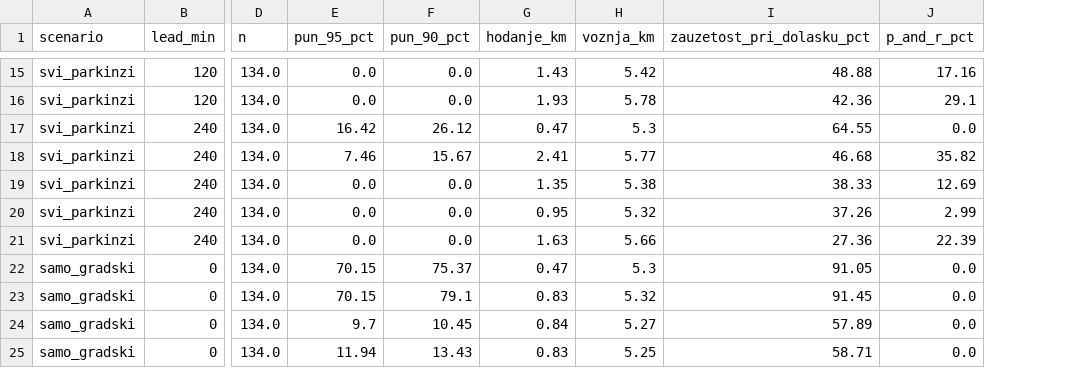
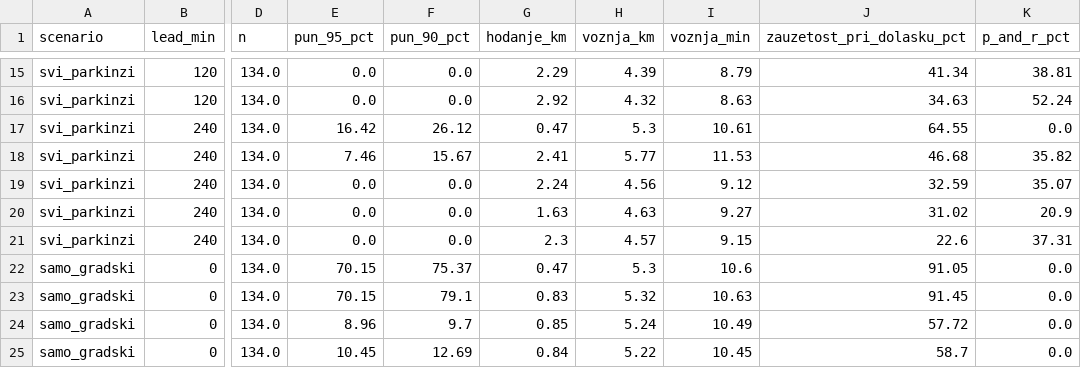
Before and after one commit to PetarMancic/SmartParking, a CSV file: ml/output/eval_recommender_subota_vrhunac.csv, drawn as a sheet; only a part is shown, gaps mark what is left out; addresses are those after the commit; the diff covers the shown part only; the diff names each change by its address in the sheet, - before the commit and + after, or states it on an @@ line.

```diff
--- a/ml/output/eval_recommender_subota_vrhunac.csv
+++ b/ml/output/eval_recommender_subota_vrhunac.csv
+column I (voznja_min), rows 15-25: 8.79 | 8.63 | 10.61 | 11.53 | 9.12 | 9.27 | 9.15 | 10.6 | 10.63 | 10.49 | 10.45
-G15 (hodanje_km): 1.43
+G15 (hodanje_km): 2.29
-H15 (voznja_km): 5.42
+H15 (voznja_km): 4.39
-J15 (zauzetost_pri_dolasku_pct): 48.88
+J15 (zauzetost_pri_dolasku_pct): 41.34
-K15 (p_and_r_pct): 17.16
+K15 (p_and_r_pct): 38.81
-G16 (hodanje_km): 1.93
+G16 (hodanje_km): 2.92
-H16 (voznja_km): 5.78
+H16 (voznja_km): 4.32
-J16 (zauzetost_pri_dolasku_pct): 42.36
+J16 (zauzetost_pri_dolasku_pct): 34.63
-K16 (p_and_r_pct): 29.1
+K16 (p_and_r_pct): 52.24
-G19 (hodanje_km): 1.35
+G19 (hodanje_km): 2.24
-H19 (voznja_km): 5.38
+H19 (voznja_km): 4.56
-J19 (zauzetost_pri_dolasku_pct): 38.33
+J19 (zauzetost_pri_dolasku_pct): 32.59
-K19 (p_and_r_pct): 12.69
+K19 (p_and_r_pct): 35.07
-G20 (hodanje_km): 0.95
+G20 (hodanje_km): 1.63
-H20 (voznja_km): 5.32
+H20 (voznja_km): 4.63
-J20 (zauzetost_pri_dolasku_pct): 37.26
+J20 (zauzetost_pri_dolasku_pct): 31.02
-K20 (p_and_r_pct): 2.99
+K20 (p_and_r_pct): 20.9
-G21 (hodanje_km): 1.63
+G21 (hodanje_km): 2.3
-H21 (voznja_km): 5.66
+H21 (voznja_km): 4.57
-J21 (zauzetost_pri_dolasku_pct): 27.36
+J21 (zauzetost_pri_dolasku_pct): 22.6
-K21 (p_and_r_pct): 22.39
+K21 (p_and_r_pct): 37.31
-E24 (pun_95_pct): 9.7
+E24 (pun_95_pct): 8.96
-F24 (pun_90_pct): 10.45
+F24 (pun_90_pct): 9.7
-G24 (hodanje_km): 0.84
+G24 (hodanje_km): 0.85
-H24 (voznja_km): 5.27
+H24 (voznja_km): 5.24
-J24 (zauzetost_pri_dolasku_pct): 57.89
+J24 (zauzetost_pri_dolasku_pct): 57.72
-E25 (pun_95_pct): 11.94
+E25 (pun_95_pct): 10.45
-F25 (pun_90_pct): 13.43
+F25 (pun_90_pct): 12.69
-G25 (hodanje_km): 0.83
+G25 (hodanje_km): 0.84
-H25 (voznja_km): 5.25
+H25 (voznja_km): 5.22
-J25 (zauzetost_pri_dolasku_pct): 58.71
+J25 (zauzetost_pri_dolasku_pct): 58.7
```
Also changed, not shown: 73 edited cells elsewhere in this file, ml/output/eval_recommender_osetljivost.csv, ml/output/eval_recommender_strategije.csv, 8 other files.
